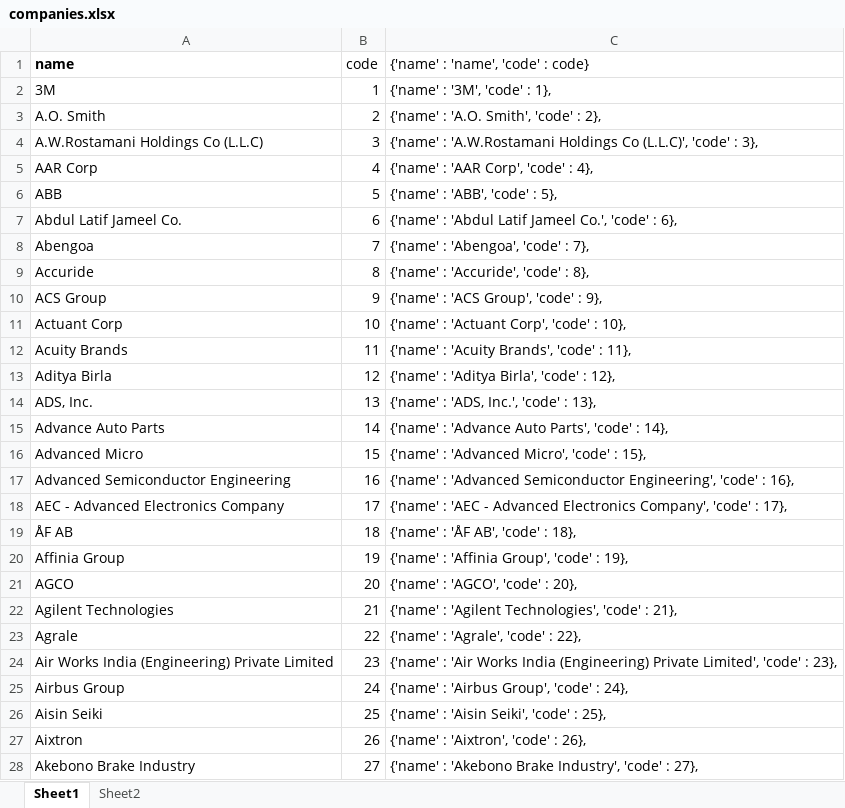
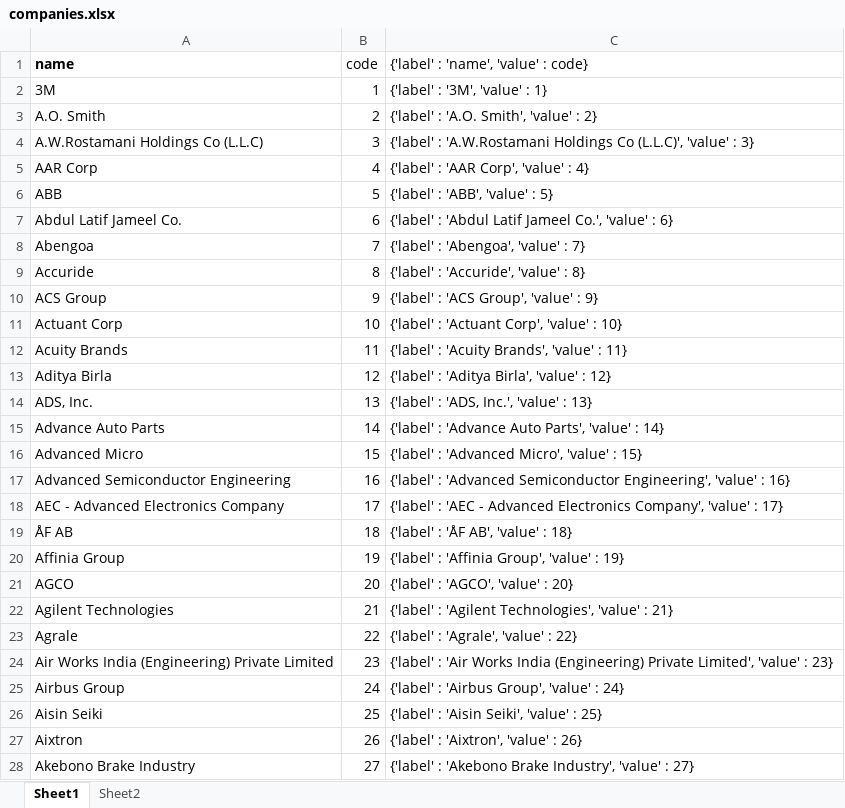
Before and after one commit to mailtoak82/mailtoak82.github.io, an Excel workbook: companies.xlsx, sheet Sheet1, drawn as a sheet; only a part is shown; values as stored, in another font and other column widths than the file's, no borders; the diff covers the shown part only; the diff names each change by its address in the sheet, - before the commit and + after, or states it on an @@ line.

Commit message:
label and value

```diff
--- a/companies.xlsx (sheet Sheet1)
+++ b/companies.xlsx (sheet Sheet1)
-C1: {'name' : 'name', 'code' : code}
+C1: {'label' : 'name', 'value' : code}
-C2: {'name' : '3M', 'code' : 1},
+C2: {'label' : '3M', 'value' : 1}
-C3: {'name' : 'A.O. Smith', 'code' : 2},
+C3: {'label' : 'A.O. Smith', 'value' : 2}
-C4: {'name' : 'A.W.Rostamani Holdings Co (L.L.C)', 'code' : 3},
+C4: {'label' : 'A.W.Rostamani Holdings Co (L.L.C)', 'value' : 3}
-C5: {'name' : 'AAR Corp', 'code' : 4},
+C5: {'label' : 'AAR Corp', 'value' : 4}
-C6: {'name' : 'ABB', 'code' : 5},
+C6: {'label' : 'ABB', 'value' : 5}
-C7: {'name' : 'Abdul Latif Jameel Co.', 'code' : 6},
+C7: {'label' : 'Abdul Latif Jameel Co.', 'value' : 6}
-C8: {'name' : 'Abengoa', 'code' : 7},
+C8: {'label' : 'Abengoa', 'value' : 7}
-C9: {'name' : 'Accuride', 'code' : 8},
+C9: {'label' : 'Accuride', 'value' : 8}
-C10: {'name' : 'ACS Group', 'code' : 9},
+C10: {'label' : 'ACS Group', 'value' : 9}
-C11: {'name' : 'Actuant Corp', 'code' : 10},
+C11: {'label' : 'Actuant Corp', 'value' : 10}
-C12: {'name' : 'Acuity Brands', 'code' : 11},
+C12: {'label' : 'Acuity Brands', 'value' : 11}
-C13: {'name' : 'Aditya Birla', 'code' : 12},
+C13: {'label' : 'Aditya Birla', 'value' : 12}
-C14: {'name' : 'ADS, Inc.', 'code' : 13},
+C14: {'label' : 'ADS, Inc.', 'value' : 13}
-C15: {'name' : 'Advance Auto Parts', 'code' : 14},
+C15: {'label' : 'Advance Auto Parts', 'value' : 14}
-C16: {'name' : 'Advanced Micro', 'code' : 15},
+C16: {'label' : 'Advanced Micro', 'value' : 15}
-C17: {'name' : 'Advanced Semiconductor Engineering', 'code' : 16},
+C17: {'label' : 'Advanced Semiconductor Engineering', 'value' : 16}
-C18: {'name' : 'AEC - Advanced Electronics Company', 'code' : 17},
+C18: {'label' : 'AEC - Advanced Electronics Company', 'value' : 17}
-C19: {'name' : 'ÅF AB', 'code' : 18},
+C19: {'label' : 'ÅF AB', 'value' : 18}
-C20: {'name' : 'Affinia Group', 'code' : 19},
+C20: {'label' : 'Affinia Group', 'value' : 19}
-C21: {'name' : 'AGCO', 'code' : 20},
+C21: {'label' : 'AGCO', 'value' : 20}
-C22: {'name' : 'Agilent Technologies', 'code' : 21},
+C22: {'label' : 'Agilent Technologies', 'value' : 21}
-C23: {'name' : 'Agrale', 'code' : 22},
+C23: {'label' : 'Agrale', 'value' : 22}
-C24: {'name' : 'Air Works India (Engineering) Private Limited', 'code' : 23},
+C24: {'label' : 'Air Works India (Engineering) Private Limited', 'value' : 23}
-C25: {'name' : 'Airbus Group', 'code' : 24},
+C25: {'label' : 'Airbus Group', 'value' : 24}
-C26: {'name' : 'Aisin Seiki', 'code' : 25},
+C26: {'label' : 'Aisin Seiki', 'value' : 25}
-C27: {'name' : 'Aixtron', 'code' : 26},
+C27: {'label' : 'Aixtron', 'value' : 26}
-C28: {'name' : 'Akebono Brake Industry', 'code' : 27},
+C28: {'label' : 'Akebono Brake Industry', 'value' : 27}
```
Also changed, not shown: 985 edited cells elsewhere in this sheet, sheet Sheet2.
